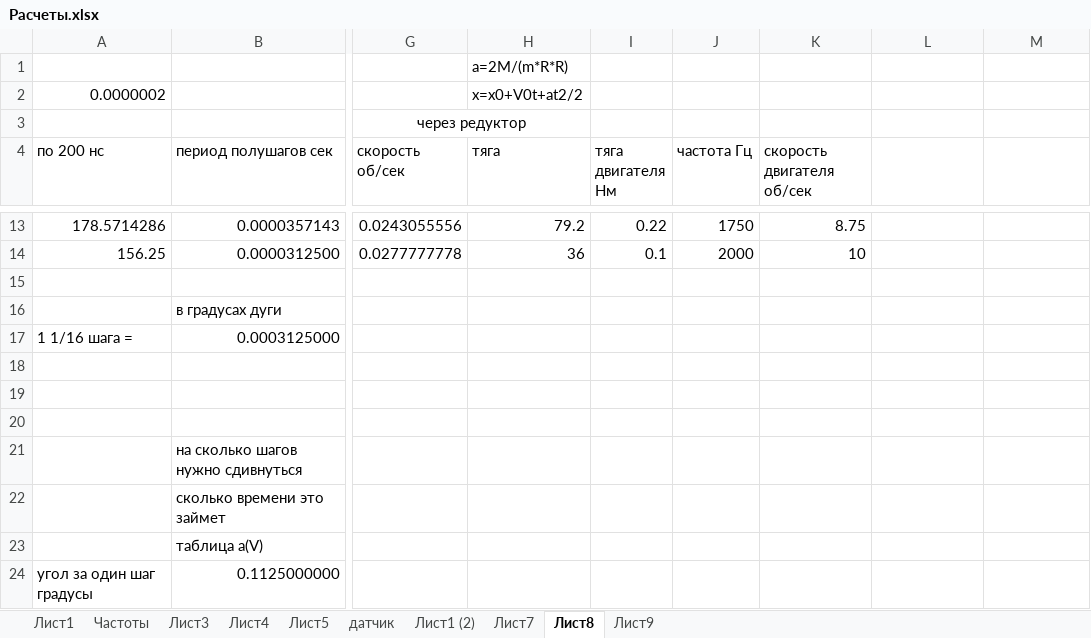
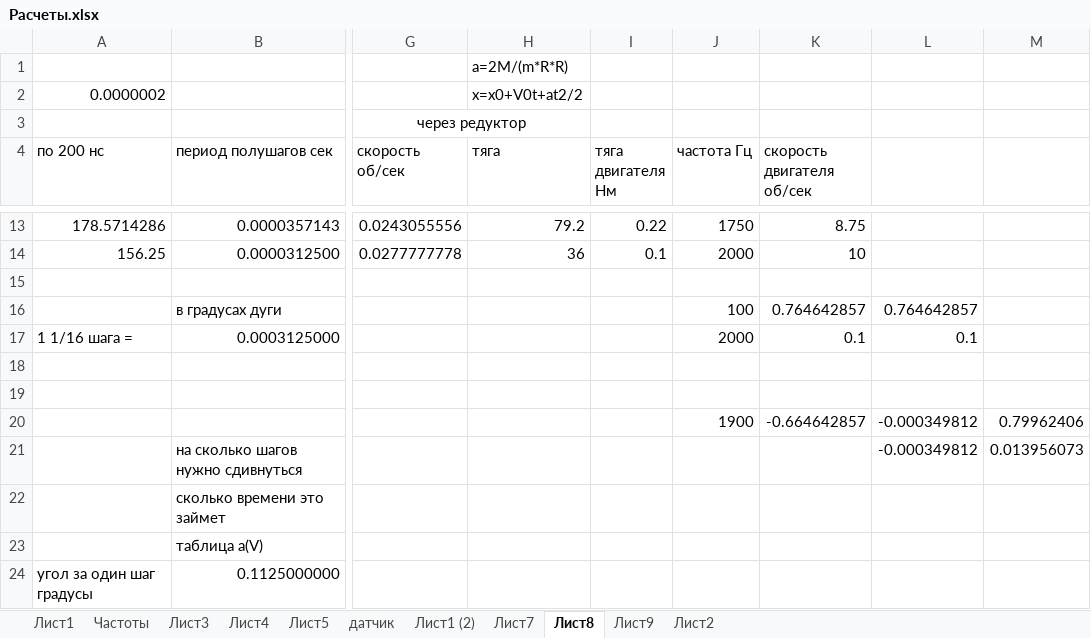
Before and after one commit to sercankuslu/astromonty, an Excel workbook: Расчеты.xlsx, sheet Лист8, drawn as a sheet; only a part is shown, gaps mark what is left out; values as stored, in another font and other column widths than the file's, no borders; charts and pictures not drawn; rows hold the shown columns only; the diff names each change by its address in the sheet, - before the commit and + after, or states it on an @@ line.

```diff
--- a/Расчеты.xlsx (sheet Лист8)
+++ b/Расчеты.xlsx (sheet Лист8)
+sheet tab: Лист2
-J16 (частота Гц): (empty)
+J16 (частота Гц): 100
-K16 (скорость двигателя об/сек): (empty)
+K16 (скорость двигателя об/сек): 0.764642857
-L16: (empty)
+L16: 0.764642857
-J17 (частота Гц): (empty)
+J17 (частота Гц): 2000
-K17 (скорость двигателя об/сек): (empty)
+K17 (скорость двигателя об/сек): 0.1
-L17: (empty)
+L17: 0.1
-row 20: (empty)
+row 20:  |  |  |  |  | 1900 | -0.664642857 | -0.000349812 | 0.79962406
-L21: (empty)
+L21: -0.000349812
-M21: (empty)
+M21: 0.013956073
```
Also changed, not shown: sheet Лист5, charts or pictures.
